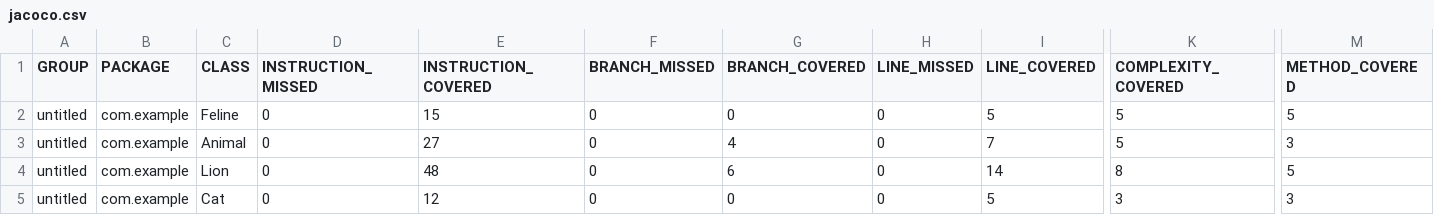
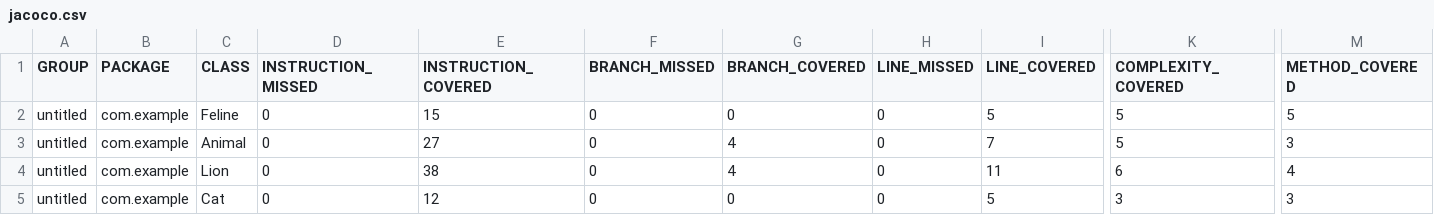
Before and after one commit to Nadezhda-Kastro/qa_java, a CSV file: target/site/jacoco/jacoco.csv, drawn as a sheet; only a part is shown, gaps mark what is left out; the diff names each change by its address in the sheet, - before the commit and + after, or states it on an @@ line.

```diff
--- a/target/site/jacoco/jacoco.csv
+++ b/target/site/jacoco/jacoco.csv
-E4 (INSTRUCTION_COVERED): 48
+E4 (INSTRUCTION_COVERED): 38
-G4 (BRANCH_COVERED): 6
+G4 (BRANCH_COVERED): 4
-I4 (LINE_COVERED): 14
+I4 (LINE_COVERED): 11
-K4 (COMPLEXITY_COVERED): 8
+K4 (COMPLEXITY_COVERED): 6
-M4 (METHOD_COVERED): 5
+M4 (METHOD_COVERED): 4
```
Also changed, not shown: 10 other files.
